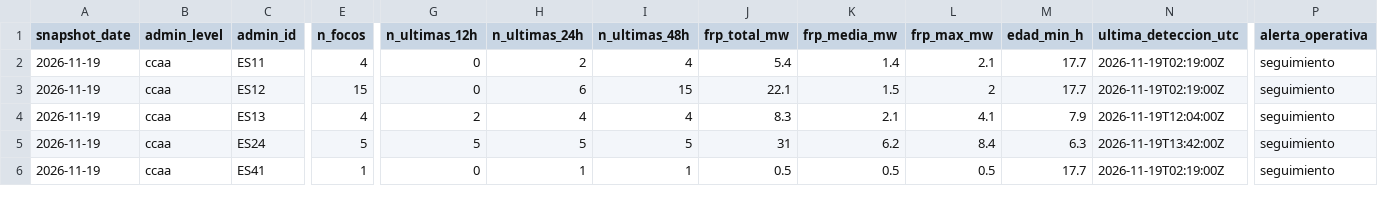
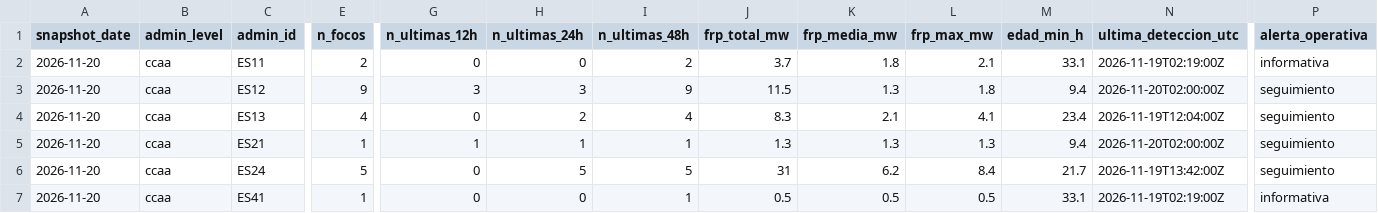
Before and after one commit to santiagomota/visor-fuego, a CSV file: assets/history/firms_summary_ccaa_history.csv, drawn as a sheet; only a part is shown, gaps mark what is left out; addresses are those after the commit; rows hold the shown columns only; the diff covers the shown part only; the diff names each change by its address in the sheet, - before the commit and + after, or states it on an @@ line.

```diff
--- a/assets/history/firms_summary_ccaa_history.csv
+++ b/assets/history/firms_summary_ccaa_history.csv
-A2:A4 (snapshot_date): 2026-11-19
+A2:A4 (snapshot_date): 2026-11-20
-E2 (n_focos): 4
+E2 (n_focos): 2
-H2 (n_ultimas_24h): 2
+H2 (n_ultimas_24h): 0
-I2 (n_ultimas_48h): 4
+I2 (n_ultimas_48h): 2
-J2 (frp_total_mw): 5.4
+J2 (frp_total_mw): 3.7
-K2 (frp_media_mw): 1.4
+K2 (frp_media_mw): 1.8
-M2 (edad_min_h): 17.7
+M2 (edad_min_h): 33.1
-P2 (alerta_operativa): seguimiento
+P2 (alerta_operativa): informativa
-E3 (n_focos): 15
+E3 (n_focos): 9
-G3 (n_ultimas_12h): 0
+G3 (n_ultimas_12h): 3
-H3 (n_ultimas_24h): 6
+H3 (n_ultimas_24h): 3
-I3 (n_ultimas_48h): 15
+I3 (n_ultimas_48h): 9
-J3 (frp_total_mw): 22.1
+J3 (frp_total_mw): 11.5
-K3 (frp_media_mw): 1.5
+K3 (frp_media_mw): 1.3
-L3 (frp_max_mw): 2
+L3 (frp_max_mw): 1.8
-M3 (edad_min_h): 17.7
+M3 (edad_min_h): 9.4
-N3 (ultima_deteccion_utc): 2026-11-19T02:19:00Z
+N3 (ultima_deteccion_utc): 2026-11-20T02:00:00Z
-G4 (n_ultimas_12h): 2
+G4 (n_ultimas_12h): 0
-H4 (n_ultimas_24h): 4
+H4 (n_ultimas_24h): 2
-M4 (edad_min_h): 7.9
+M4 (edad_min_h): 23.4
+row 5: 2026-11-20 | ccaa | ES21 | 1 | 1 | 1 | 1 | 1.3 | 1.3 | 1.3 | 9.4 | 2026-11-20T02:00:00Z | seguimiento
-A6:A7 (snapshot_date): 2026-11-19
+A6:A7 (snapshot_date): 2026-11-20
-G6 (n_ultimas_12h): 5
+G6 (n_ultimas_12h): 0
-M6 (edad_min_h): 6.3
+M6 (edad_min_h): 21.7
-H7 (n_ultimas_24h): 1
+H7 (n_ultimas_24h): 0
-M7 (edad_min_h): 17.7
+M7 (edad_min_h): 33.1
-P7 (alerta_operativa): seguimiento
+P7 (alerta_operativa): informativa
```
Also changed, not shown: 1 added row and 39 edited cells elsewhere in this file, assets/aemet/layers.csv, assets/alerts/operational_alerts.csv, 32 other files.
